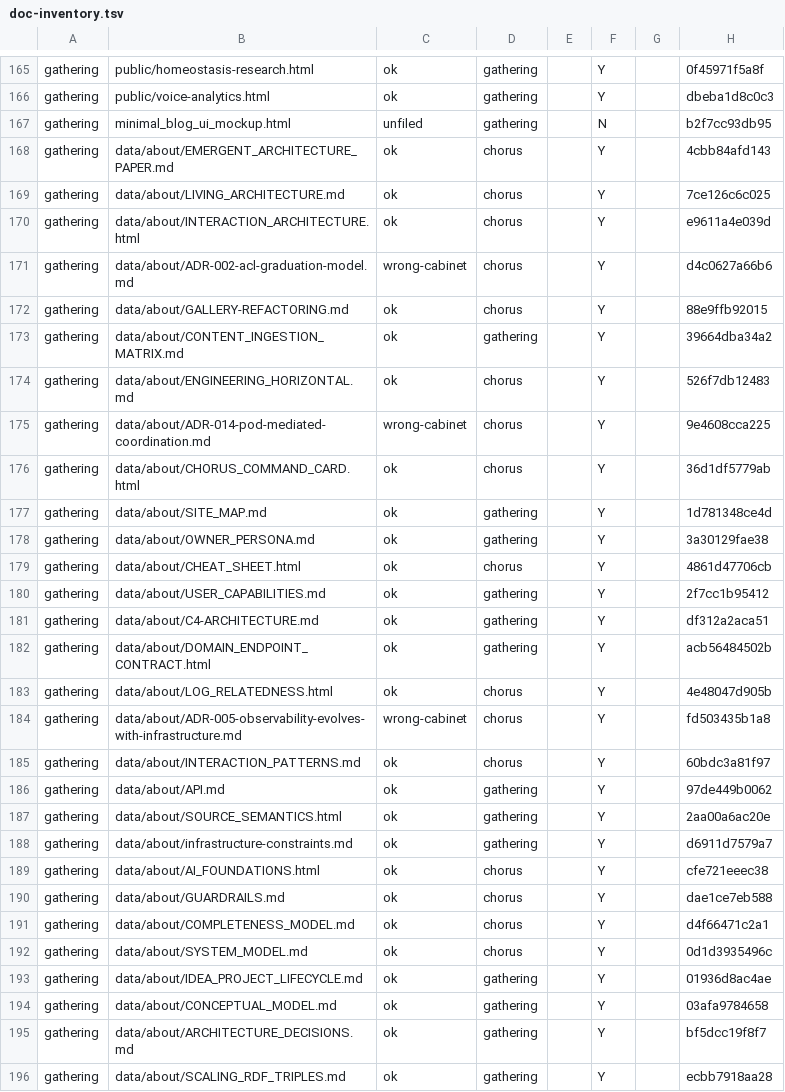
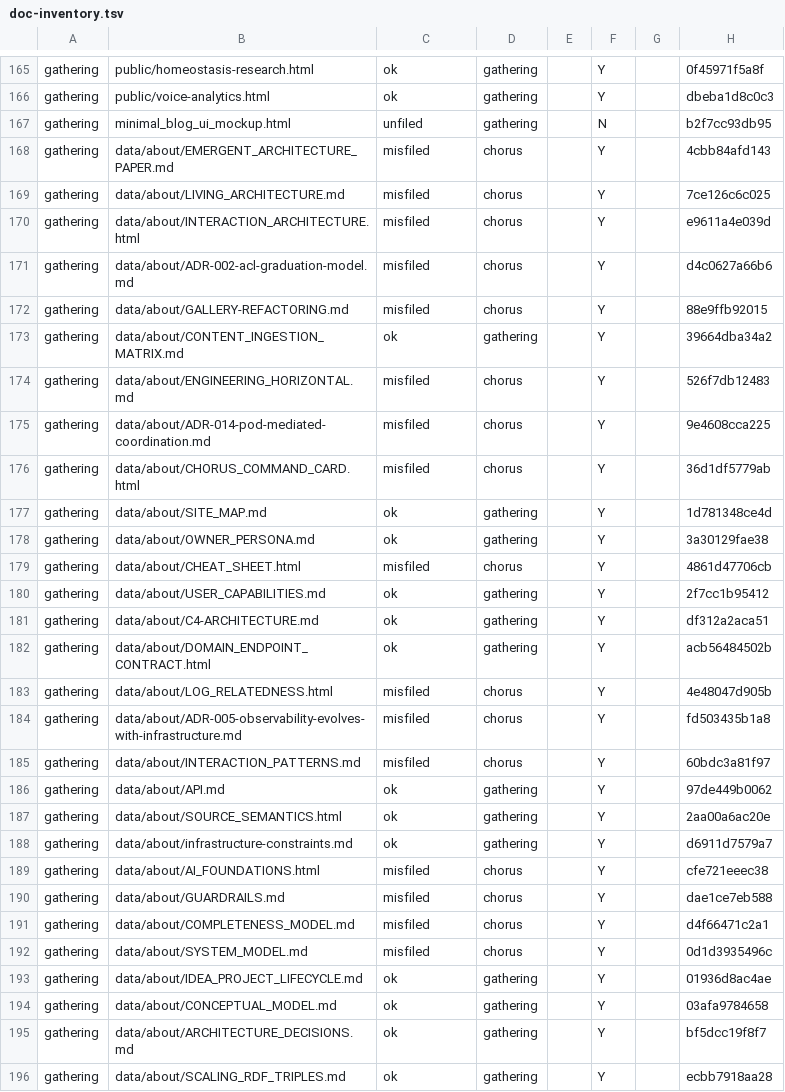
Before and after one commit to gathering-chorus/chorus, a TSV file: knowledge/doc-inventory.tsv, drawn as a sheet; only a part is shown, gaps mark what is left out; the diff covers the shown part only.

Commit message:
wren: #2510 wave 3 — state honest, misfiled populated
doc-inventory-state.py recomputes the state column from rules:
  state = lost      if file not on disk
  state = misfiled  if classification != repo
                    (chorus content in gathering repo or vice versa)
  state = unfiled   if not under a catalog source dir
  state = ok        otherwise

Applied to current tsv:
  Before: ok 354, unfiled 90, wrong-cabinet 14
          (misfiled NEVER populated despite being in the schema)
  After:  ok 311, unfiled 90, misfiled 57
          → 57 chorus-content docs filed under gathering repo
            surfaced; these are the migration candidates for #2445

AC3 (State honest) and AC6 (Cross-product misclassification audited)
satisfied. The misfiled rows are dominated by:
  - public/chorus-docs/*       (UI surface; intentional today,
                                migration target)
  - data/about/*               (chorus content in gathering app)

Direction is uniformly chorus-→-gathering. Zero gathering docs
filed under chorus repo.

```diff
--- a/knowledge/doc-inventory.tsv
+++ b/knowledge/doc-inventory.tsv
@@ -167,14 +167,14 @@ gathering	public/voice-analytics.html	ok	gathering		Y		dbeba1d8c0c3
 gathering	minimal_blog_ui_mockup.html	unfiled	gathering		N		b2f7cc93db95
-gathering	data/about/EMERGENT_ARCHITECTURE_PAPER.md	ok	chorus		Y		4cbb84afd143
-gathering	data/about/LIVING_ARCHITECTURE.md	ok	chorus		Y		7ce126c6c025
-gathering	data/about/INTERACTION_ARCHITECTURE.html	ok	chorus		Y		e9611a4e039d
-gathering	data/about/ADR-002-acl-graduation-model.md	wrong-cabinet	chorus		Y		d4c0627a66b6
-gathering	data/about/GALLERY-REFACTORING.md	ok	chorus		Y		88e9ffb92015
+gathering	data/about/EMERGENT_ARCHITECTURE_PAPER.md	misfiled	chorus		Y		4cbb84afd143
+gathering	data/about/LIVING_ARCHITECTURE.md	misfiled	chorus		Y		7ce126c6c025
+gathering	data/about/INTERACTION_ARCHITECTURE.html	misfiled	chorus		Y		e9611a4e039d
+gathering	data/about/ADR-002-acl-graduation-model.md	misfiled	chorus		Y		d4c0627a66b6
+gathering	data/about/GALLERY-REFACTORING.md	misfiled	chorus		Y		88e9ffb92015
 gathering	data/about/CONTENT_INGESTION_MATRIX.md	ok	gathering		Y		39664dba34a2
-gathering	data/about/ENGINEERING_HORIZONTAL.md	ok	chorus		Y		526f7db12483
-gathering	data/about/ADR-014-pod-mediated-coordination.md	wrong-cabinet	chorus		Y		9e4608cca225
-gathering	data/about/CHORUS_COMMAND_CARD.html	ok	chorus		Y		36d1df5779ab
+gathering	data/about/ENGINEERING_HORIZONTAL.md	misfiled	chorus		Y		526f7db12483
+gathering	data/about/ADR-014-pod-mediated-coordination.md	misfiled	chorus		Y		9e4608cca225
+gathering	data/about/CHORUS_COMMAND_CARD.html	misfiled	chorus		Y		36d1df5779ab
 gathering	data/about/SITE_MAP.md	ok	gathering		Y		1d781348ce4d
 gathering	data/about/OWNER_PERSONA.md	ok	gathering		Y		3a30129fae38
-gathering	data/about/CHEAT_SHEET.html	ok	chorus		Y		4861d47706cb
+gathering	data/about/CHEAT_SHEET.html	misfiled	chorus		Y		4861d47706cb
 gathering	data/about/USER_CAPABILITIES.md	ok	gathering		Y		2f7cc1b95412
@@ -182,5 +182,5 @@ gathering	data/about/C4-ARCHITECTURE.md	ok	gathering		Y		df312a2aca51
 gathering	data/about/DOMAIN_ENDPOINT_CONTRACT.html	ok	gathering		Y		acb56484502b
-gathering	data/about/LOG_RELATEDNESS.html	ok	chorus		Y		4e48047d905b
-gathering	data/about/ADR-005-observability-evolves-with-infrastructure.md	wrong-cabinet	chorus		Y		fd503435b1a8
-gathering	data/about/INTERACTION_PATTERNS.md	ok	chorus		Y		60bdc3a81f97
+gathering	data/about/LOG_RELATEDNESS.html	misfiled	chorus		Y		4e48047d905b
+gathering	data/about/ADR-005-observability-evolves-with-infrastructure.md	misfiled	chorus		Y		fd503435b1a8
+gathering	data/about/INTERACTION_PATTERNS.md	misfiled	chorus		Y		60bdc3a81f97
 gathering	data/about/API.md	ok	gathering		Y		97de449b0062
@@ -188,6 +188,6 @@ gathering	data/about/SOURCE_SEMANTICS.html	ok	gathering		Y		2aa00a6ac20e
 gathering	data/about/infrastructure-constraints.md	ok	gathering		Y		d6911d7579a7
-gathering	data/about/AI_FOUNDATIONS.html	ok	chorus		Y		cfe721eeec38
-gathering	data/about/GUARDRAILS.md	ok	chorus		Y		dae1ce7eb588
-gathering	data/about/COMPLETENESS_MODEL.md	ok	chorus		Y		d4f66471c2a1
-gathering	data/about/SYSTEM_MODEL.md	ok	chorus		Y		0d1d3935496c
+gathering	data/about/AI_FOUNDATIONS.html	misfiled	chorus		Y		cfe721eeec38
+gathering	data/about/GUARDRAILS.md	misfiled	chorus		Y		dae1ce7eb588
+gathering	data/about/COMPLETENESS_MODEL.md	misfiled	chorus		Y		d4f66471c2a1
+gathering	data/about/SYSTEM_MODEL.md	misfiled	chorus		Y		0d1d3935496c
 gathering	data/about/IDEA_PROJECT_LIFECYCLE.md	ok	gathering		Y		01936d8ac4ae
```
Also changed, not shown: 41 edited cells elsewhere in this file, 2 other files.
